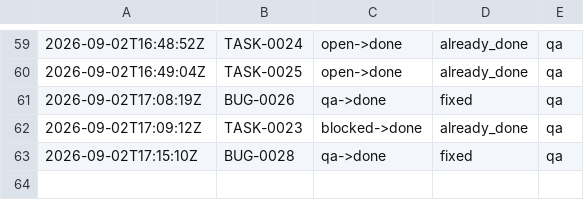
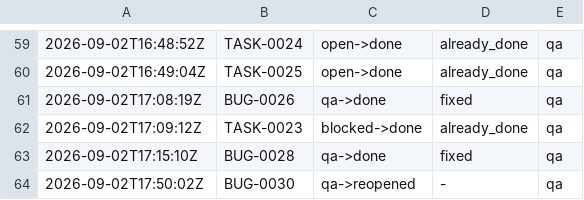
Before and after one commit to kblabsths/KPop-Social-Admin, a TSV file: agenticflow/tracker/qa_outcomes.tsv, drawn as a sheet; only a part is shown, gaps mark what is left out; the diff names each change by its address in the sheet, - before the commit and + after, or states it on an @@ line.

```diff
--- a/agenticflow/tracker/qa_outcomes.tsv
+++ b/agenticflow/tracker/qa_outcomes.tsv
+row 64: 2026-09-02T17:50:02Z | BUG-0030 | qa->reopened | - | qa
```
Also changed, not shown: agenticflow/tracker/gate_fires.tsv, 8 other files.
